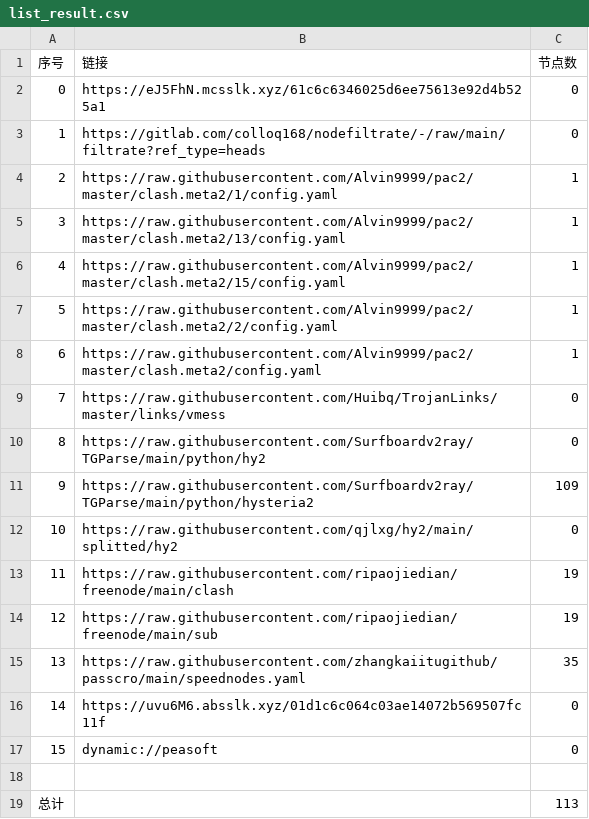
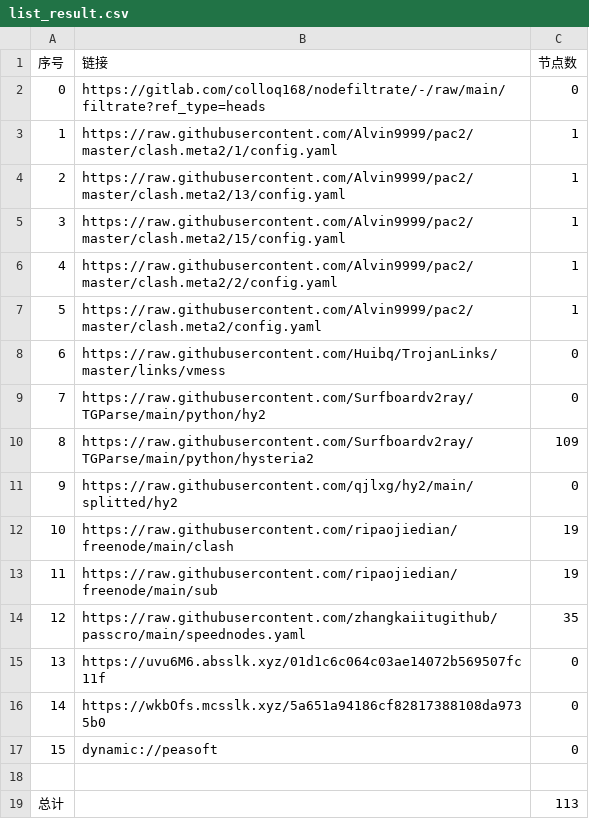
Before and after one commit to yg8080/AutoMergePublicNodes, a CSV file: list_result.csv, drawn as a sheet; removed rows and columns are numbered as before the commit, all else as after; the diff names each change by its address in the sheet, - before the commit and + after, or states it on an @@ line.

```diff
--- a/list_result.csv
+++ b/list_result.csv
-row 2: 0 | https://eJ5FhN.mcsslk.xyz/61c6c6346025d6ee75613e92d4b525a1 | 0
@@ column A (序号) renumbered between rows 2 and 15 @@
+row 16: 14 | https://wkbOfs.mcsslk.xyz/5a651a94186cf82817388108da9735b0 | 0
```
Also changed, not shown: 21 other files.
